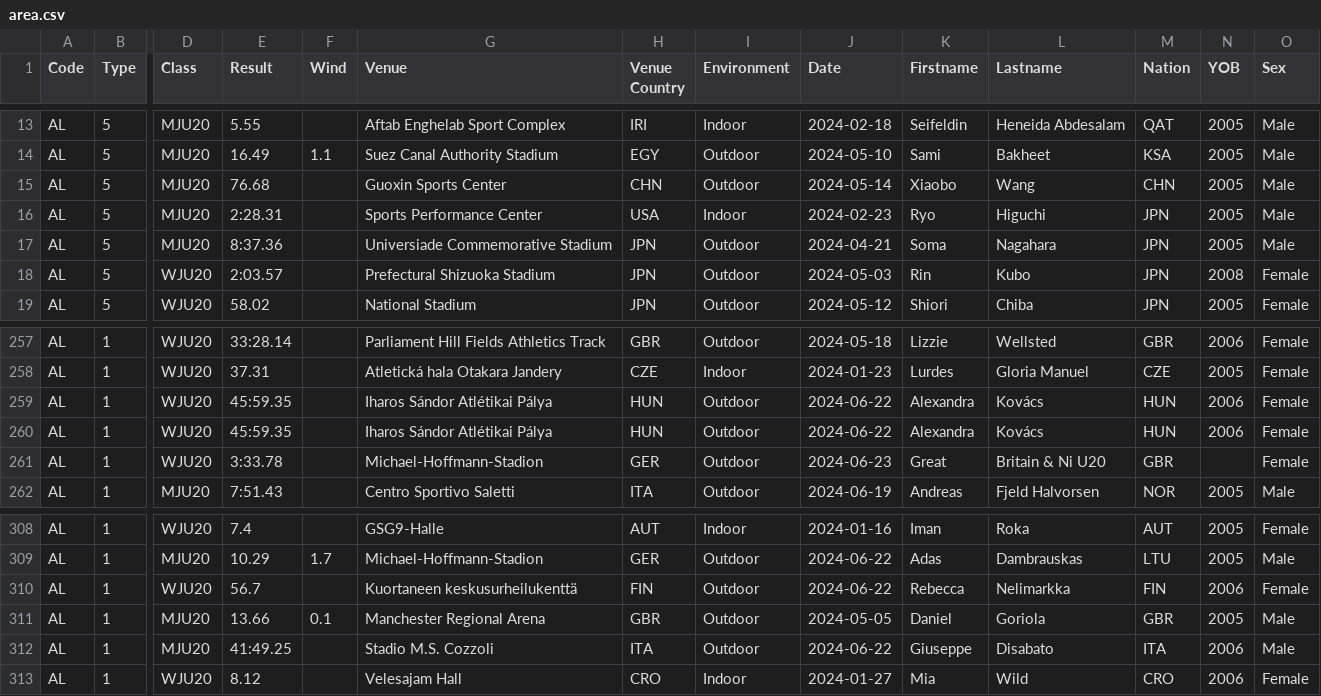
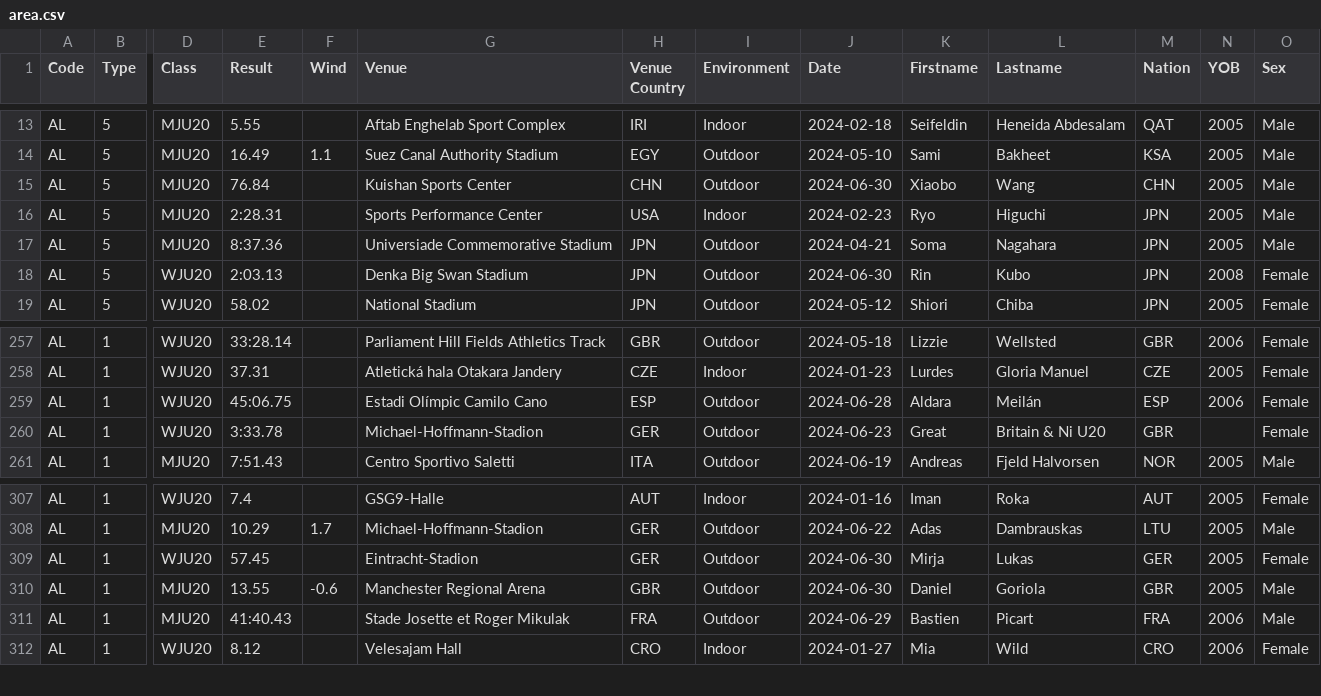
Before and after one commit to nimarion/records, a CSV file: leads/u20/area.csv, drawn as a sheet; only a part is shown, gaps mark what is left out; removed rows and columns are numbered as before the commit, all else as after; rows hold the shown columns only; the diff covers the shown part only; the diff names each change by its address in the sheet, - before the commit and + after, or states it on an @@ line.

```diff
--- a/leads/u20/area.csv
+++ b/leads/u20/area.csv
-E15 (Result): 76.68
+E15 (Result): 76.84
-G15 (Venue): Guoxin Sports Center
+G15 (Venue): Kuishan Sports Center
-J15 (Date): 2024-05-14
+J15 (Date): 2024-06-30
-E18 (Result): 2:03.57
+E18 (Result): 2:03.13
-G18 (Venue): Prefectural Shizuoka Stadium
+G18 (Venue): Denka Big Swan Stadium
-J18 (Date): 2024-05-03
+J18 (Date): 2024-06-30
-E259 (Result): 45:59.35
+E259 (Result): 45:06.75
-G259 (Venue): Iharos Sándor Atlétikai Pálya
+G259 (Venue): Estadi Olímpic Camilo Cano
-H259 (Venue Country): HUN
+H259 (Venue Country): ESP
-J259 (Date): 2024-06-22
+J259 (Date): 2024-06-28
-K259 (Firstname): Alexandra
+K259 (Firstname): Aldara
-L259 (Lastname): Kovács
+L259 (Lastname): Meilán
-M259 (Nation): HUN
+M259 (Nation): ESP
-row 260: AL | 1 | WJU20 | 45:59.35 |  | Iharos Sándor Atlétikai Pálya | HUN | Outdoor | 2024-06-22 | Alexandra | Kovács | HUN | 2006 | Female
-E309 (Result): 56.7
+E309 (Result): 57.45
-G309 (Venue): Kuortaneen keskusurheilukenttä
+G309 (Venue): Eintracht-Stadion
-H309 (Venue Country): FIN
+H309 (Venue Country): GER
-J309 (Date): 2024-06-22
+J309 (Date): 2024-06-30
-K309 (Firstname): Rebecca
+K309 (Firstname): Mirja
-L309 (Lastname): Nelimarkka
+L309 (Lastname): Lukas
-M309 (Nation): FIN
+M309 (Nation): GER
-N309 (YOB): 2006
+N309 (YOB): 2005
-E310 (Result): 13.66
+E310 (Result): 13.55
-F310 (Wind): 0.1
+F310 (Wind): -0.6
-J310 (Date): 2024-05-05
+J310 (Date): 2024-06-30
-E311 (Result): 41:49.25
+E311 (Result): 41:40.43
-G311 (Venue): Stadio M.S. Cozzoli
+G311 (Venue): Stade Josette et Roger Mikulak
-H311 (Venue Country): ITA
+H311 (Venue Country): FRA
-J311 (Date): 2024-06-22
+J311 (Date): 2024-06-29
-K311 (Firstname): Giuseppe
+K311 (Firstname): Bastien
-L311 (Lastname): Disabato
+L311 (Lastname): Picart
-M311 (Nation): ITA
+M311 (Nation): FRA
```
Also changed, not shown: 31 edited cells elsewhere in this file, leads/senior/area.csv, leads/senior/germany.csv, 3 other files.
